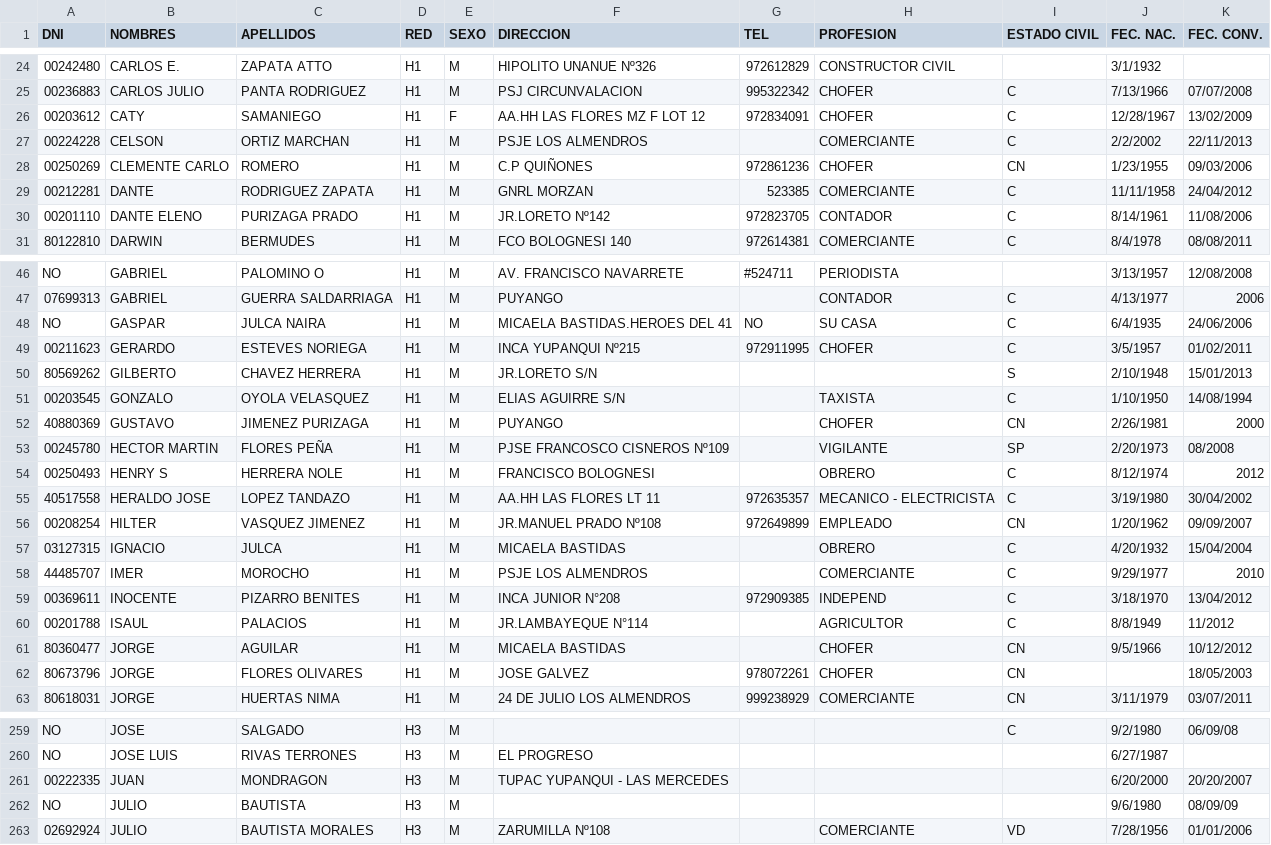
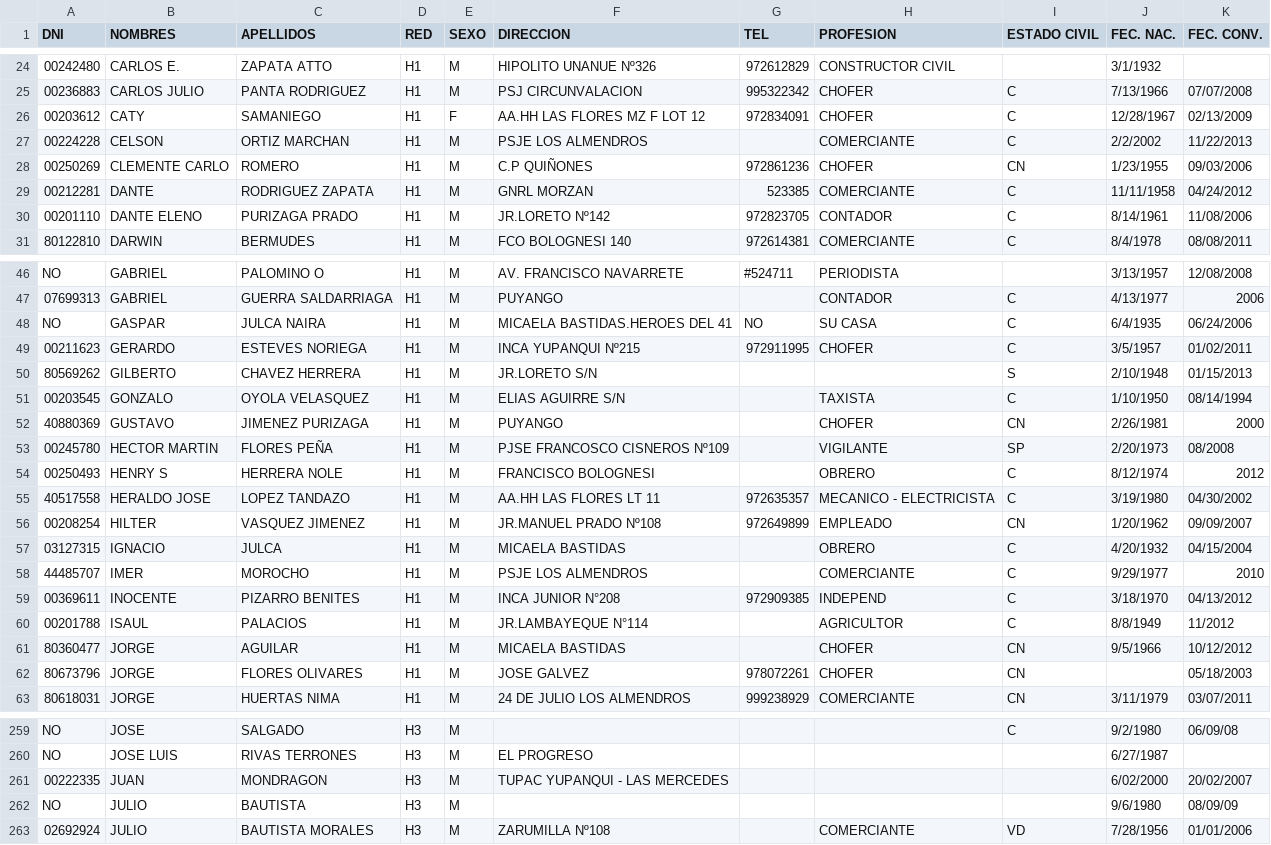
Before and after one commit to marx8926/ae, a CSV file: web/csv/clm.csv, drawn as a sheet; only a part is shown, gaps mark what is left out; the diff covers the shown part only.

Commit message:
con loader de data por verificar

```diff
--- a/web/csv/clm.csv
+++ b/web/csv/clm.csv
@@ -25,6 +25,6 @@ DNI,NOMBRES,APELLIDOS,RED,SEXO,DIRECCION,TEL,PROFESION,ESTADO CIVIL,FEC. NAC.,FE
 00236883,CARLOS JULIO,PANTA RODRIGUEZ,H1,M,PSJ CIRCUNVALACION,995322342,CHOFER,C,7/13/1966,07/07/2008
-00203612,CATY,SAMANIEGO,H1,F,AA.HH LAS FLORES MZ F LOT 12,972834091,CHOFER,C,12/28/1967,13/02/2009
-00224228,CELSON,ORTIZ MARCHAN,H1,M,PSJE LOS ALMENDROS,,COMERCIANTE,C,2/2/2002,22/11/2013
+00203612,CATY,SAMANIEGO,H1,F,AA.HH LAS FLORES MZ F LOT 12,972834091,CHOFER,C,12/28/1967,02/13/2009
+00224228,CELSON,ORTIZ MARCHAN,H1,M,PSJE LOS ALMENDROS,,COMERCIANTE,C,2/2/2002,11/22/2013
 00250269,CLEMENTE CARLO,ROMERO,H1,M,C.P QUIÑONES,972861236,CHOFER,CN,1/23/1955,09/03/2006
-00212281,DANTE,RODRIGUEZ  ZAPATA,H1,M,GNRL MORZAN,523385,COMERCIANTE,C,11/11/1958,24/04/2012
+00212281,DANTE,RODRIGUEZ  ZAPATA,H1,M,GNRL MORZAN,523385,COMERCIANTE,C,11/11/1958,04/24/2012
 00201110,DANTE ELENO,PURIZAGA PRADO,H1,M,JR.LORETO Nº142,972823705,CONTADOR,C,8/14/1961,11/08/2006
@@ -47,6 +47,6 @@ NO,GABRIEL,PALOMINO O,H1,M,AV. FRANCISCO NAVARRETE,#524711,PERIODISTA,,3/13/1957
 07699313,GABRIEL,GUERRA SALDARRIAGA,H1,M,PUYANGO,,CONTADOR,C,4/13/1977,2006
-NO,GASPAR,JULCA NAIRA,H1,M,MICAELA BASTIDAS.HEROES DEL 41,NO,SU CASA,C,6/4/1935,24/06/2006
+NO,GASPAR,JULCA NAIRA,H1,M,MICAELA BASTIDAS.HEROES DEL 41,NO,SU CASA,C,6/4/1935,06/24/2006
 00211623,GERARDO,ESTEVES NORIEGA,H1,M,INCA YUPANQUI Nº215,972911995,CHOFER,C,3/5/1957,01/02/2011
-80569262,GILBERTO,CHAVEZ HERRERA,H1,M,JR.LORETO S/N,,,S,2/10/1948,15/01/2013
-00203545,GONZALO,OYOLA VELASQUEZ,H1,M,ELIAS AGUIRRE S/N,,TAXISTA,C,1/10/1950,14/08/1994
+80569262,GILBERTO,CHAVEZ HERRERA,H1,M,JR.LORETO S/N,,,S,2/10/1948,01/15/2013
+00203545,GONZALO,OYOLA VELASQUEZ,H1,M,ELIAS AGUIRRE S/N,,TAXISTA,C,1/10/1950,08/14/1994
 40880369,GUSTAVO,JIMENEZ PURIZAGA,H1,M,PUYANGO,,CHOFER,CN,2/26/1981,2000
@@ -54,10 +54,10 @@ NO,GASPAR,JULCA NAIRA,H1,M,MICAELA BASTIDAS.HEROES DEL 41,NO,SU CASA,C,6/4/1935,
 00250493,HENRY S,HERRERA NOLE,H1,M,FRANCISCO BOLOGNESI,,OBRERO,C,8/12/1974,2012
-40517558,HERALDO JOSE,LOPEZ TANDAZO,H1,M,AA.HH LAS FLORES LT 11,972635357,MECANICO - ELECTRICISTA,C,3/19/1980,30/04/2002
+40517558,HERALDO JOSE,LOPEZ TANDAZO,H1,M,AA.HH LAS FLORES LT 11,972635357,MECANICO - ELECTRICISTA,C,3/19/1980,04/30/2002
 00208254,HILTER,VASQUEZ JIMENEZ,H1,M,JR.MANUEL PRADO Nº108,972649899,EMPLEADO,CN,1/20/1962,09/09/2007
-03127315,IGNACIO,JULCA,H1,M,MICAELA BASTIDAS,,OBRERO,C,4/20/1932,15/04/2004
+03127315,IGNACIO,JULCA,H1,M,MICAELA BASTIDAS,,OBRERO,C,4/20/1932,04/15/2004
 44485707,IMER,MOROCHO,H1,M,PSJE LOS ALMENDROS,,COMERCIANTE,C,9/29/1977,2010
-00369611,INOCENTE,PIZARRO BENITES,H1,M,INCA JUNIOR N°208,972909385,INDEPEND,C,3/18/1970,13/04/2012
+00369611,INOCENTE,PIZARRO BENITES,H1,M,INCA JUNIOR N°208,972909385,INDEPEND,C,3/18/1970,04/13/2012
 00201788,ISAUL,PALACIOS,H1,M,JR.LAMBAYEQUE N°114,,AGRICULTOR,C,8/8/1949,11/2012
 80360477,JORGE,AGUILAR,H1,M,MICAELA BASTIDAS,,CHOFER,CN,9/5/1966,10/12/2012
-80673796,JORGE,FLORES OLIVARES,H1,M,JOSE GALVEZ,978072261,CHOFER,CN,,18/05/2003
+80673796,JORGE,FLORES OLIVARES,H1,M,JOSE GALVEZ,978072261,CHOFER,CN,,05/18/2003
 80618031,JORGE,HUERTAS NIMA,H1,M,24 DE JULIO LOS ALMENDROS,999238929,COMERCIANTE,CN,3/11/1979,03/07/2011
@@ -260,3 +260,3 @@ NO,JOSE,SALGADO,H3,M,,,,C,9/2/1980,06/09/08
 NO,JOSE LUIS,RIVAS TERRONES,H3,M,EL PROGRESO,,,,6/27/1987,
-00222335,JUAN,MONDRAGON,H3,M,TUPAC YUPANQUI - LAS MERCEDES,,,,6/20/2000,20/20/2007
+00222335,JUAN,MONDRAGON,H3,M,TUPAC YUPANQUI - LAS MERCEDES,,,,6/02/2000,20/02/2007
 NO,JULIO,BAUTISTA,H3,M,,,,,9/6/1980,08/09/09
```
Also changed, not shown: 40 edited cells elsewhere in this file, 1 other file.
